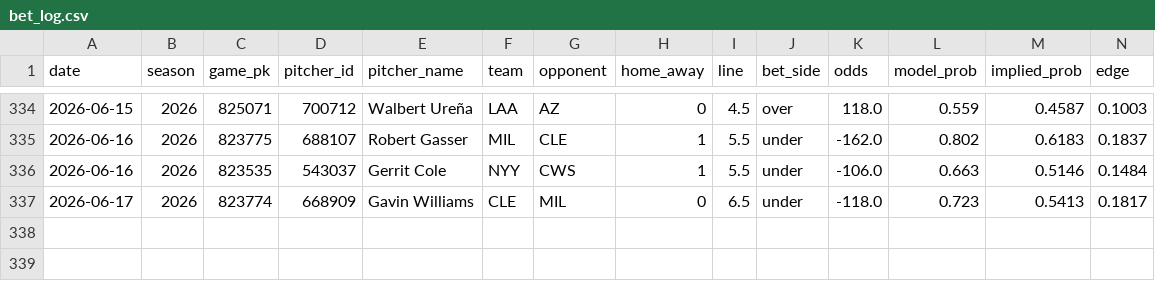
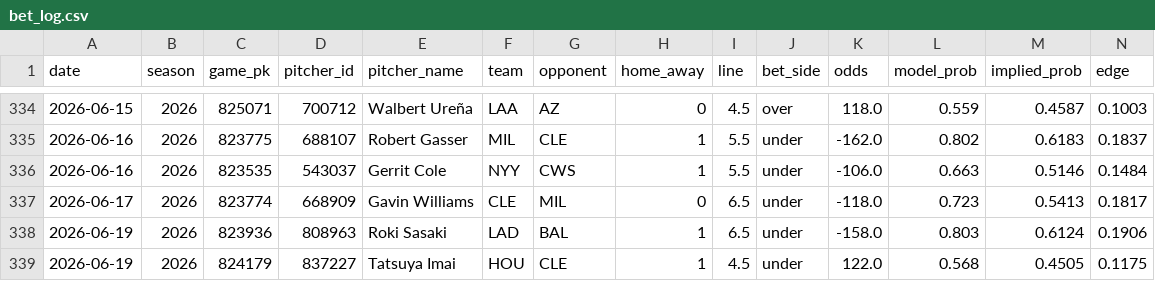
Before and after one commit to andrewrust04-blip/mlb-betting-model, a CSV file: bet_log.csv, drawn as a sheet; only a part is shown, gaps mark what is left out; rows hold the shown columns only; the diff names each change by its address in the sheet, - before the commit and + after, or states it on an @@ line.

```diff
--- a/bet_log.csv
+++ b/bet_log.csv
+row 338: 2026-06-19 | 2026 | 823936 | 808963 | Roki Sasaki | LAD | BAL | 1 | 6.5 | under | -158.0 | 0.803 | 0.6124 | 0.1906
+row 339: 2026-06-19 | 2026 | 824179 | 837227 | Tatsuya Imai | HOU | CLE | 1 | 4.5 | under | 122.0 | 0.568 | 0.4505 | 0.1175
```
Also changed, not shown: filtered_bets.csv, live_predictions.csv.
